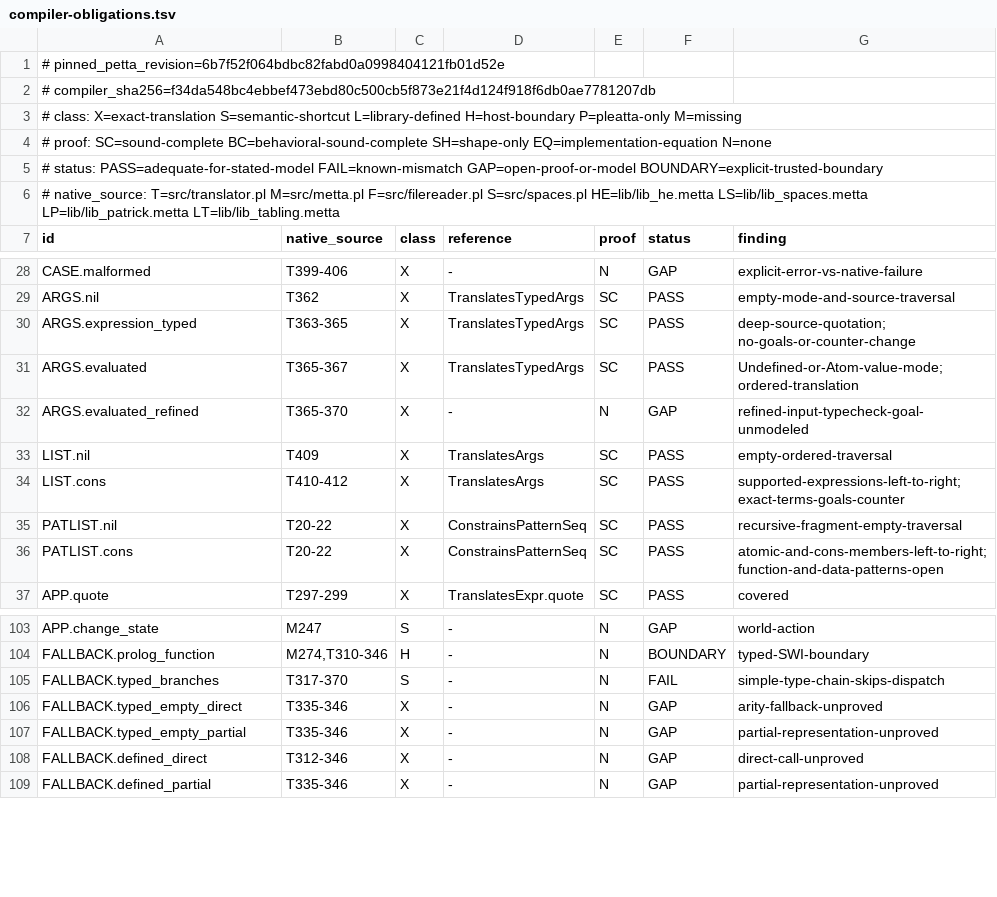
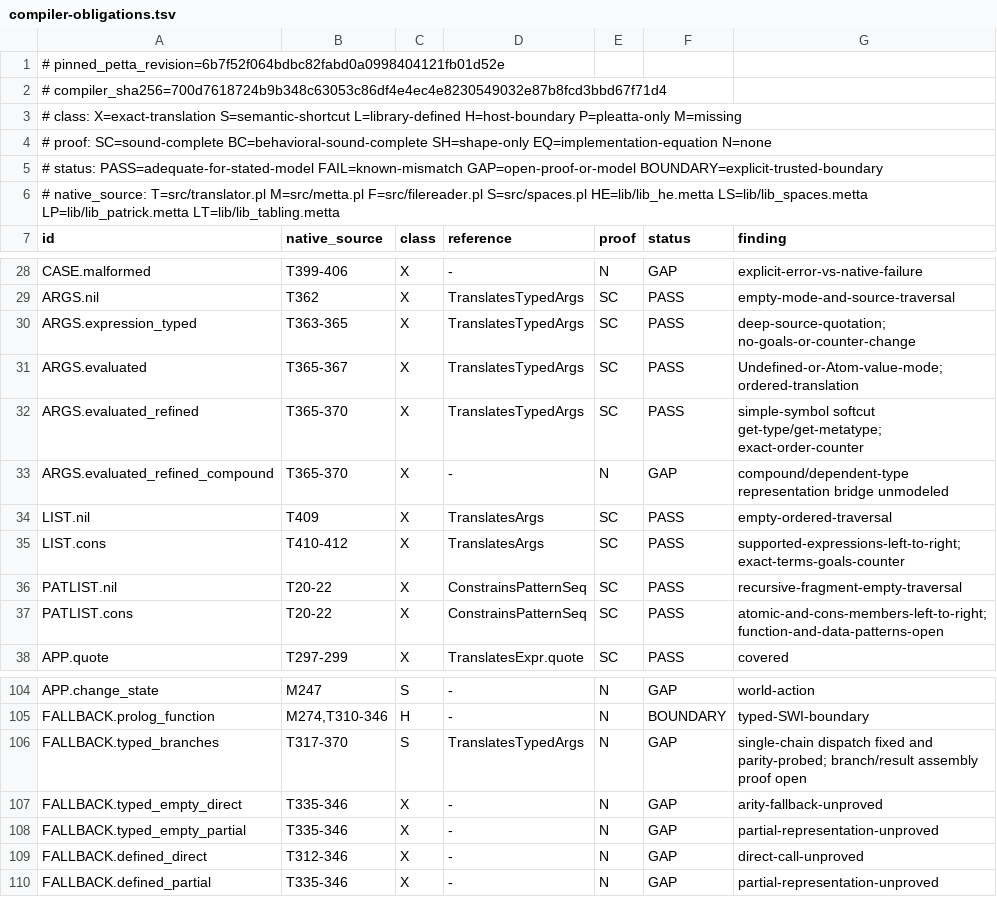
Before and after one commit to godelclaw/LeaTTa, a TSV file: diffbench/compiler-obligations.tsv, drawn as a sheet; only a part is shown, gaps mark what is left out.

Commit message:
PLeaTTa: prove and enforce refined typed arguments

```diff
--- a/diffbench/compiler-obligations.tsv
+++ b/diffbench/compiler-obligations.tsv
@@ -1,3 +1,3 @@
 # pinned_petta_revision=6b7f52f064bdbc82fabd0a0998404121fb01d52e
-# compiler_sha256=f34da548bc4ebbef473ebd80c500cb5f873e21f4d124f918f6db0ae7781207db
+# compiler_sha256=700d7618724b9b348c63053c86df4e4ec4e8230549032e87b8fcd3bbd67f71d4
 # class: X=exact-translation S=semantic-shortcut L=library-defined H=host-boundary P=pleatta-only M=missing
@@ -31,3 +31,4 @@ ARGS.expression_typed	T363-365	X	TranslatesTypedArgs	SC	PASS	deep-source-quotati
 ARGS.evaluated	T365-367	X	TranslatesTypedArgs	SC	PASS	Undefined-or-Atom-value-mode; ordered-translation
-ARGS.evaluated_refined	T365-370	X	-	N	GAP	refined-input-typecheck-goal-unmodeled
+ARGS.evaluated_refined	T365-370	X	TranslatesTypedArgs	SC	PASS	simple-symbol softcut get-type/get-metatype; exact-order-counter
+ARGS.evaluated_refined_compound	T365-370	X	-	N	GAP	compound/dependent-type representation bridge unmodeled
 LIST.nil	T409	X	TranslatesArgs	SC	PASS	empty-ordered-traversal
@@ -104,3 +105,3 @@ APP.change_state	M247	S	-	N	GAP	world-action
 FALLBACK.prolog_function	M274,T310-346	H	-	N	BOUNDARY	typed-SWI-boundary
-FALLBACK.typed_branches	T317-370	S	-	N	FAIL	simple-type-chain-skips-dispatch
+FALLBACK.typed_branches	T317-370	S	TranslatesTypedArgs	N	GAP	single-chain dispatch fixed and parity-probed; branch/result assembly proof open
 FALLBACK.typed_empty_direct	T335-346	X	-	N	GAP	arity-fallback-unproved
```
Also changed, not shown: 13 other files.
